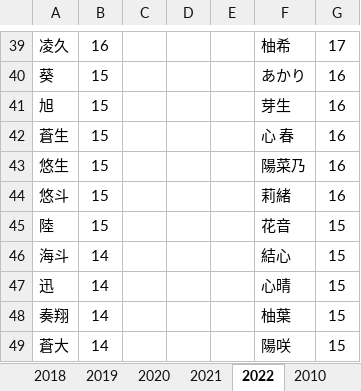
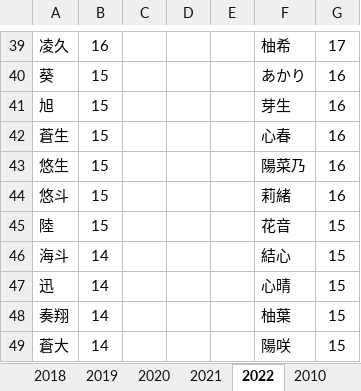
Before and after one commit to bond-lab/namae-bc, an Excel workbook: data/meiji.xlsx, sheet 2022, drawn as a sheet; only a part is shown, gaps mark what is left out; values as stored, in another font and other column widths than the file's, no borders; the diff names each change by its address in the sheet, - before the commit and + after, or states it on an @@ line.

```diff
--- a/data/meiji.xlsx (sheet 2022)
+++ b/data/meiji.xlsx (sheet 2022)
-F42: 心 春
+F42: 心春
```
Also changed, not shown: sheet 2018, sheet 2019, 31 other files.
